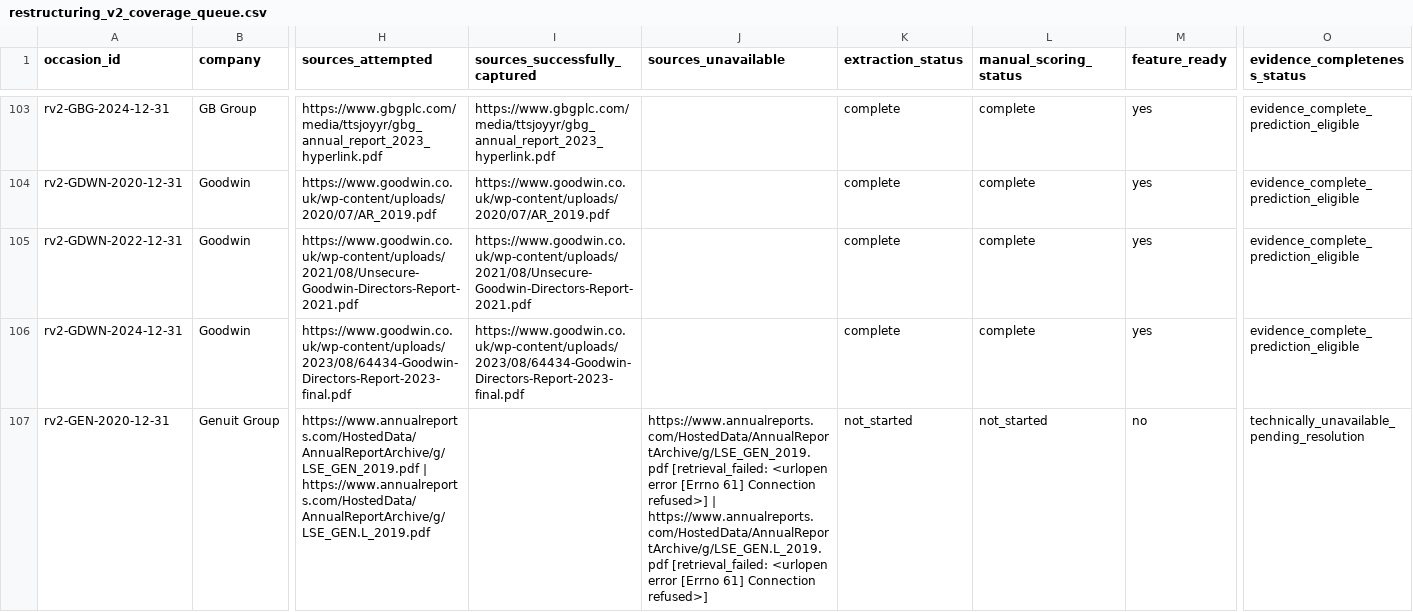
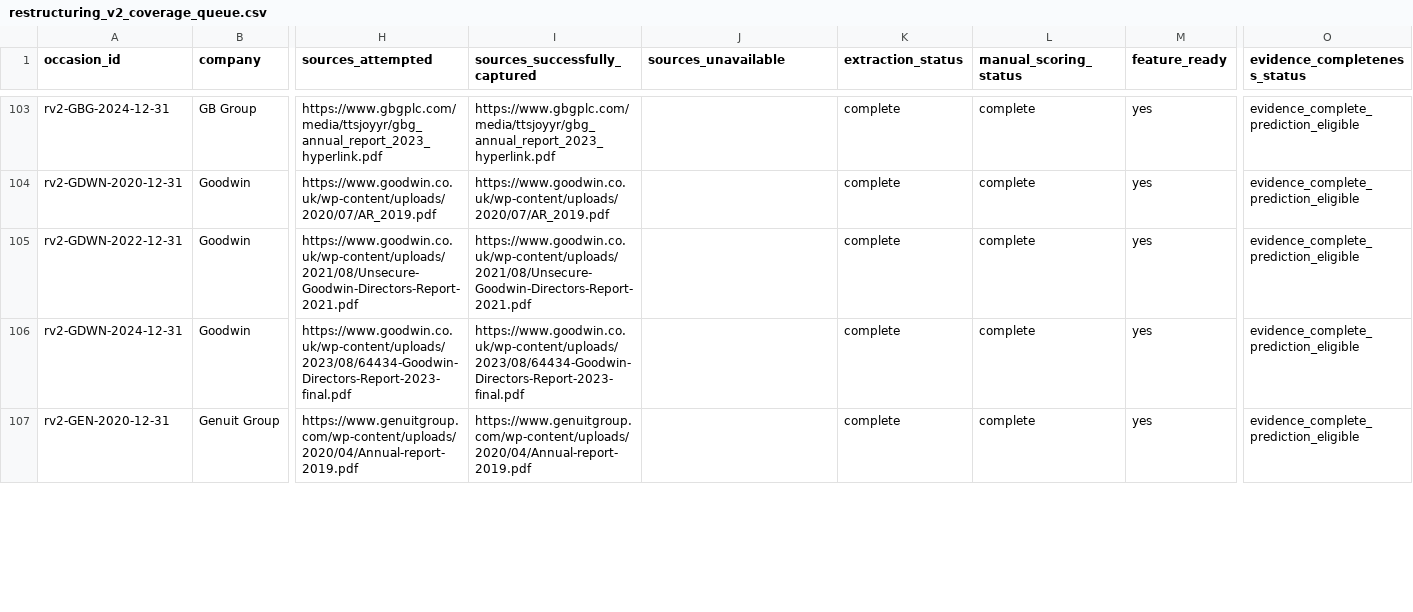
Before and after one commit to roseattridge-gif/piotw-intelligence, a CSV file: data/derived/restructuring_v2_coverage_queue.csv, drawn as a sheet; only a part is shown, gaps mark what is left out; the diff covers the shown part only; the diff names each change by its address in the sheet, - before the commit and + after, or states it on an @@ line.

Commit message:
Add audited restructuring evidence batches

```diff
--- a/data/derived/restructuring_v2_coverage_queue.csv
+++ b/data/derived/restructuring_v2_coverage_queue.csv
-H107 (sources_attempted): https://www.annualreports.com/HostedData/AnnualReportArchive/g/LSE_GEN_2019.pdf | https://www.annualreports.com/HostedData/AnnualReportArchive/g/LSE_GEN.L_2019.pdf
+H107 (sources_attempted): https://www.genuitgroup.com/wp-content/uploads/2020/04/Annual-report-2019.pdf
-I107 (sources_successfully_captured): (empty)
+I107 (sources_successfully_captured): https://www.genuitgroup.com/wp-content/uploads/2020/04/Annual-report-2019.pdf
-J107 (sources_unavailable): https://www.annualreports.com/HostedData/AnnualReportArchive/g/LSE_GEN_2019.pdf [retrieval_failed: <urlopen error [Errno 61] Connection refused>] | https://www.annualreports.com/HostedData/AnnualReportArchive/g/LSE_GEN.L_2019.pdf [retrieval_failed: <urlopen error [Errno 61] Connection refused>]
+J107 (sources_unavailable): (empty)
-K107 (extraction_status): not_started
+K107 (extraction_status): complete
-L107 (manual_scoring_status): not_started
+L107 (manual_scoring_status): complete
-M107 (feature_ready): no
+M107 (feature_ready): yes
-O107 (evidence_completeness_status): technically_unavailable_pending_resolution
+O107 (evidence_completeness_status): evidence_complete_prediction_eligible
```
Also changed, not shown: 14 edited cells elsewhere in this file, data/restructuring_v2/features.csv, 3 other files.
